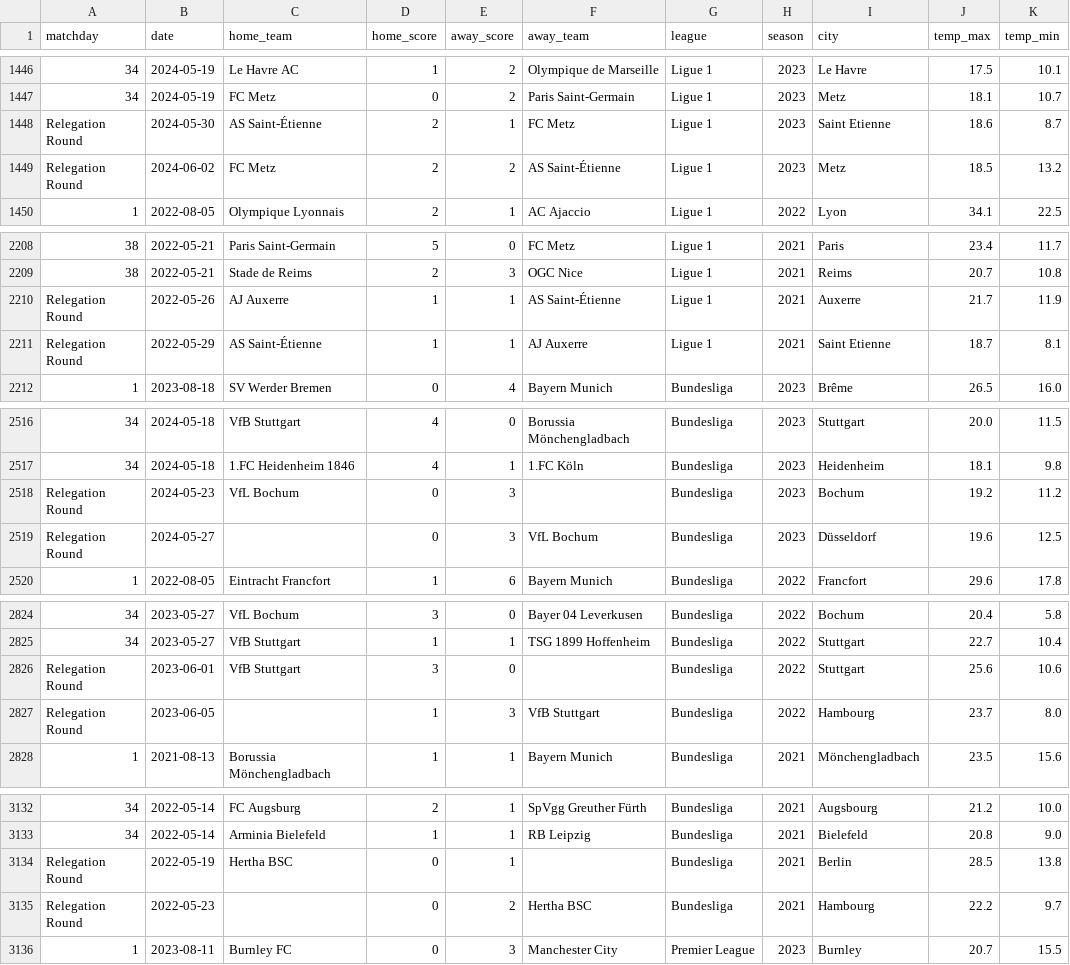
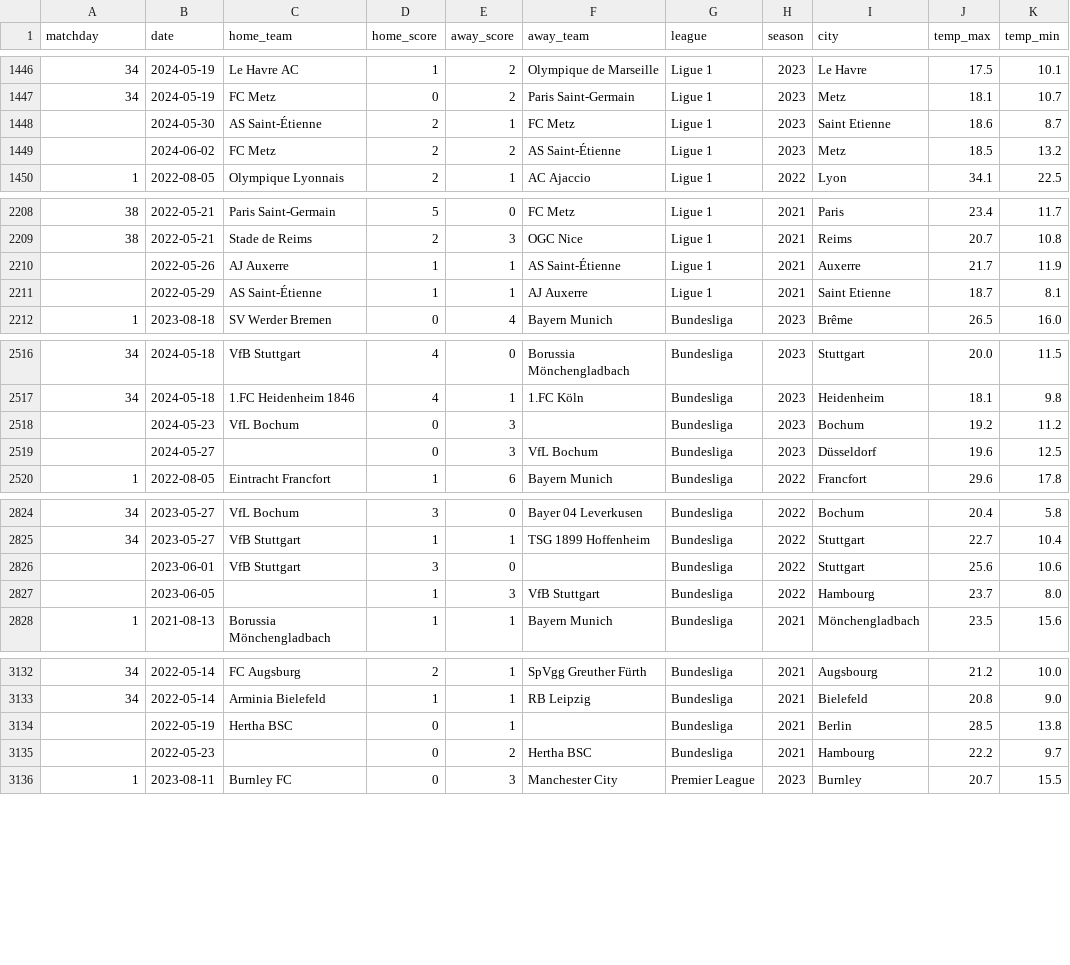
Before and after one commit to antothl/Projet_Dalas, a CSV file: datasets/matches.csv, drawn as a sheet; only a part is shown, gaps mark what is left out; the diff covers the shown part only; the diff names each change by its address in the sheet, - before the commit and + after, or states it on an @@ line.

```diff
--- a/datasets/matches.csv
+++ b/datasets/matches.csv
-A1448:A1449 (matchday): Relegation Round
+A1448:A1449 (matchday): (empty)
-A2210:A2211 (matchday): Relegation Round
+A2210:A2211 (matchday): (empty)
-A2518:A2519 (matchday): Relegation Round
+A2518:A2519 (matchday): (empty)
-A2826:A2827 (matchday): Relegation Round
+A2826:A2827 (matchday): (empty)
-A3134:A3135 (matchday): Relegation Round
+A3134:A3135 (matchday): (empty)
```
Also changed, not shown: 1 edited cell elsewhere in this file, 53 other files.
